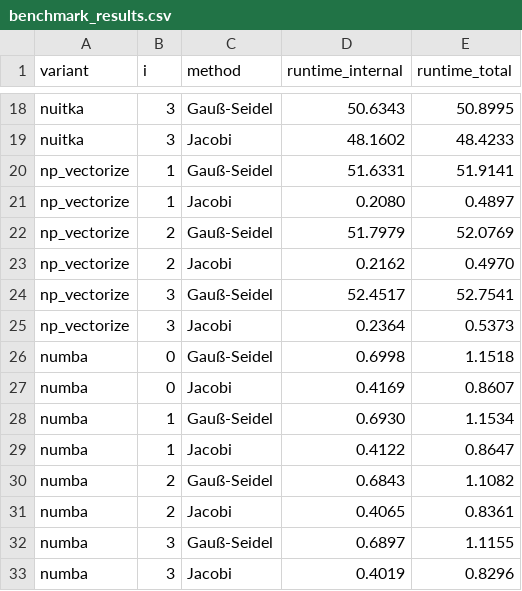
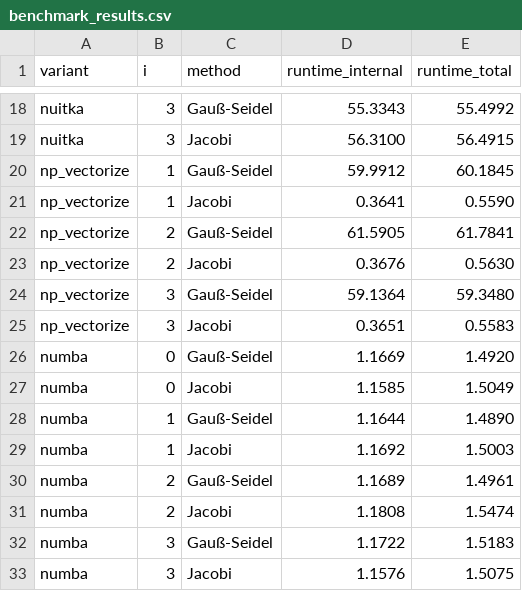
Before and after one commit to felsenhower/partdiff-py, a CSV file: benchmark/benchmark_results.csv, drawn as a sheet; only a part is shown, gaps mark what is left out; the diff covers the shown part only; the diff names each change by its address in the sheet, - before the commit and + after, or states it on an @@ line.

```diff
--- a/benchmark/benchmark_results.csv
+++ b/benchmark/benchmark_results.csv
-D18 (runtime_internal): 50.6343
+D18 (runtime_internal): 55.3343
-E18 (runtime_total): 50.8995
+E18 (runtime_total): 55.4992
-D19 (runtime_internal): 48.1602
+D19 (runtime_internal): 56.3100
-E19 (runtime_total): 48.4233
+E19 (runtime_total): 56.4915
-D20 (runtime_internal): 51.6331
+D20 (runtime_internal): 59.9912
-E20 (runtime_total): 51.9141
+E20 (runtime_total): 60.1845
-D21 (runtime_internal): 0.2080
+D21 (runtime_internal): 0.3641
-E21 (runtime_total): 0.4897
+E21 (runtime_total): 0.5590
-D22 (runtime_internal): 51.7979
+D22 (runtime_internal): 61.5905
-E22 (runtime_total): 52.0769
+E22 (runtime_total): 61.7841
-D23 (runtime_internal): 0.2162
+D23 (runtime_internal): 0.3676
-E23 (runtime_total): 0.4970
+E23 (runtime_total): 0.5630
-D24 (runtime_internal): 52.4517
+D24 (runtime_internal): 59.1364
-E24 (runtime_total): 52.7541
+E24 (runtime_total): 59.3480
-D25 (runtime_internal): 0.2364
+D25 (runtime_internal): 0.3651
-E25 (runtime_total): 0.5373
+E25 (runtime_total): 0.5583
-D26 (runtime_internal): 0.6998
+D26 (runtime_internal): 1.1669
-E26 (runtime_total): 1.1518
+E26 (runtime_total): 1.4920
-D27 (runtime_internal): 0.4169
+D27 (runtime_internal): 1.1585
-E27 (runtime_total): 0.8607
+E27 (runtime_total): 1.5049
-D28 (runtime_internal): 0.6930
+D28 (runtime_internal): 1.1644
-E28 (runtime_total): 1.1534
+E28 (runtime_total): 1.4890
-D29 (runtime_internal): 0.4122
+D29 (runtime_internal): 1.1692
-E29 (runtime_total): 0.8647
+E29 (runtime_total): 1.5003
-D30 (runtime_internal): 0.6843
+D30 (runtime_internal): 1.1689
-E30 (runtime_total): 1.1082
+E30 (runtime_total): 1.4961
-D31 (runtime_internal): 0.4065
+D31 (runtime_internal): 1.1808
-E31 (runtime_total): 0.8361
+E31 (runtime_total): 1.5474
-D32 (runtime_internal): 0.6897
+D32 (runtime_internal): 1.1722
-E32 (runtime_total): 1.1155
+E32 (runtime_total): 1.5183
-D33 (runtime_internal): 0.4019
+D33 (runtime_internal): 1.1576
-E33 (runtime_total): 0.8296
+E33 (runtime_total): 1.5075
```
Also changed, not shown: 44 edited cells elsewhere in this file, 2 other files.
